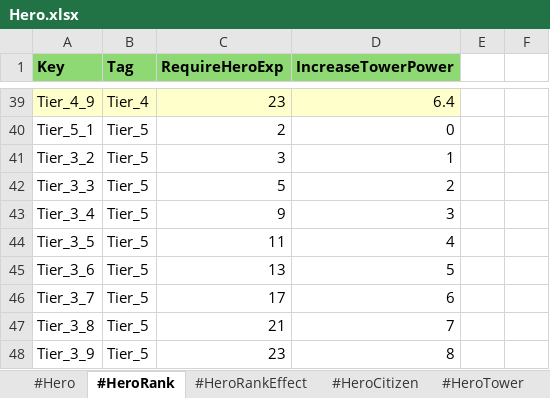
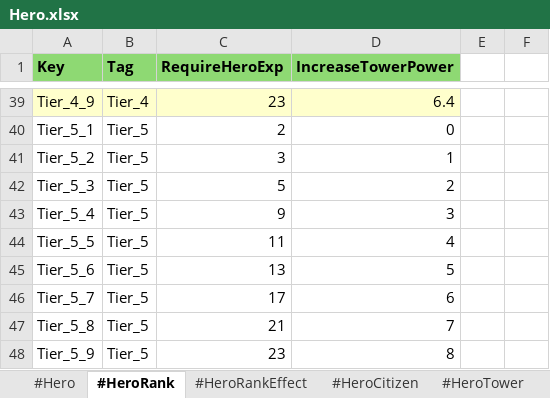
Before and after one commit to scorchLand/kci, an Excel workbook: truck/Table/Hero.xlsx, sheet #HeroRank, drawn as a sheet; only a part is shown, gaps mark what is left out; values as stored, in another font and other column widths than the file's, no borders; the diff names each change by its address in the sheet, - before the commit and + after, or states it on an @@ line.

```diff
--- a/truck/Table/Hero.xlsx (sheet #HeroRank)
+++ b/truck/Table/Hero.xlsx (sheet #HeroRank)
-A41 (Key): Tier_3_2
+A41 (Key): Tier_5_2
-A42 (Key): Tier_3_3
+A42 (Key): Tier_5_3
-A43 (Key): Tier_3_4
+A43 (Key): Tier_5_4
-A44 (Key): Tier_3_5
+A44 (Key): Tier_5_5
-A45 (Key): Tier_3_6
+A45 (Key): Tier_5_6
-A46 (Key): Tier_3_7
+A46 (Key): Tier_5_7
-A47 (Key): Tier_3_8
+A47 (Key): Tier_5_8
-A48 (Key): Tier_3_9
+A48 (Key): Tier_5_9
```
Also changed, not shown: sheet #Hero, sheet #HeroTower, truck/Table/Character.xlsx, truck/Table/Move.xlsx, 2 other files.
